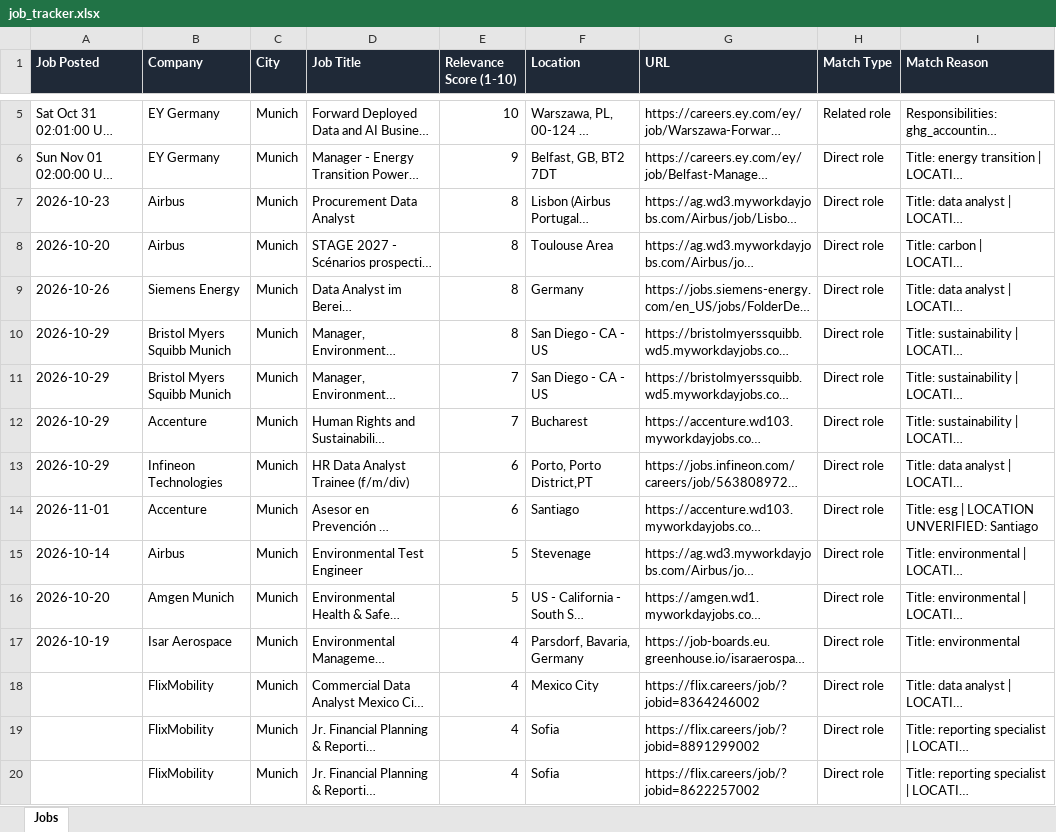
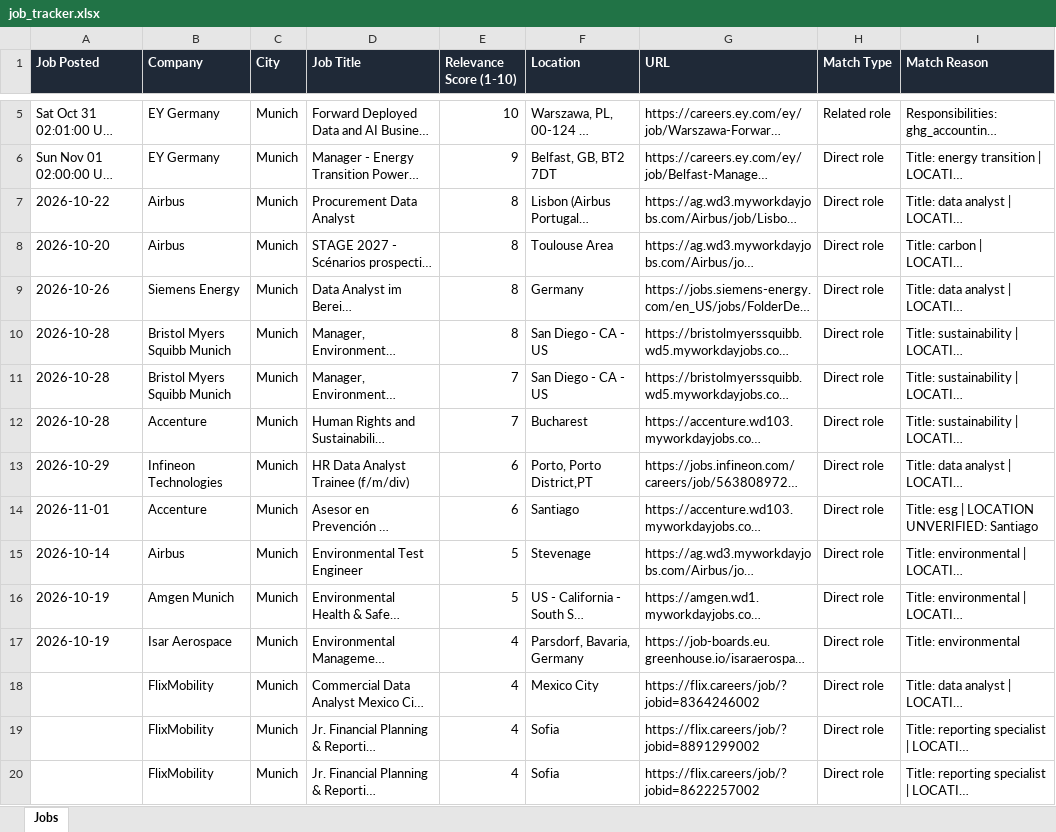
Before and after one commit to ifeellikeadev/Sustainabilityyy, an Excel workbook: data/job_tracker.xlsx, sheet Jobs, drawn as a sheet; only a part is shown, gaps mark what is left out; long unchanged cells end in …; values as stored, in another font and other column widths than the file's, no borders; the diff covers the shown part only; the diff names each change by its address in the sheet, - before the commit and + after, or states it on an @@ line.

```diff
--- a/data/job_tracker.xlsx (sheet Jobs)
+++ b/data/job_tracker.xlsx (sheet Jobs)
-A7 (Job Posted): 2026-10-23
+A7 (Job Posted): 2026-10-22
-A10:A12 (Job Posted): 2026-10-29
+A10:A12 (Job Posted): 2026-10-28
-A16 (Job Posted): 2026-10-20
+A16 (Job Posted): 2026-10-19
```
Also changed, not shown: 9 edited cells elsewhere in this sheet, 4 other files.
